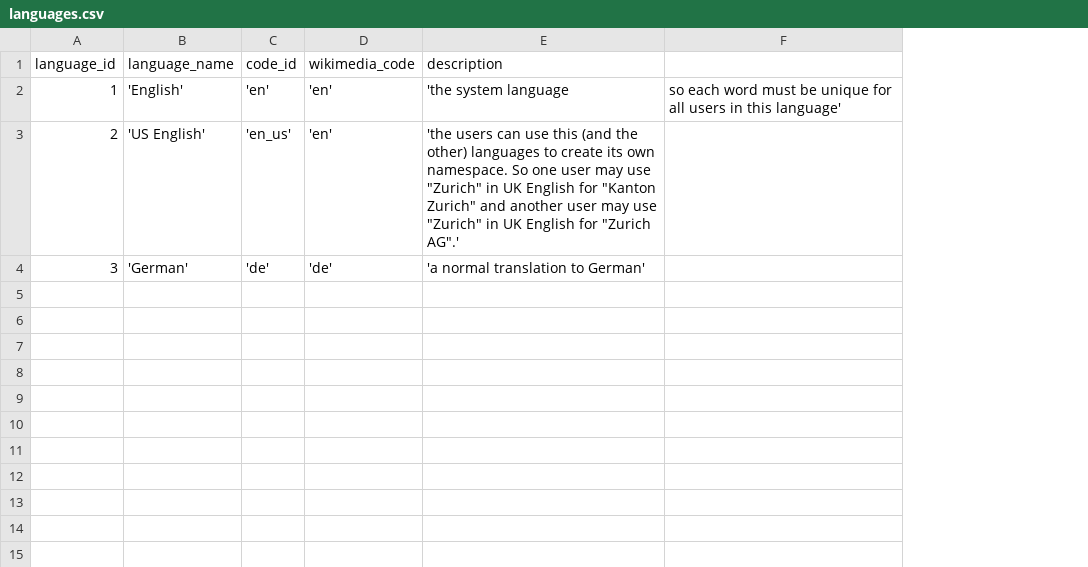
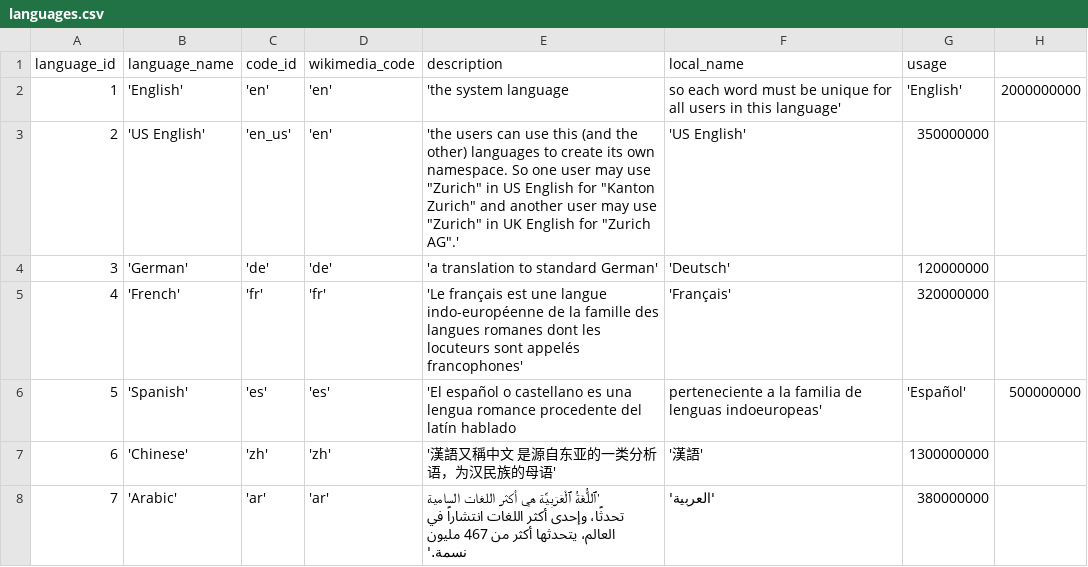
Before and after one commit to zukunft/zukunft.com, a CSV file: src/main/resources/db_code_links/languages.csv, drawn as a sheet; the diff names each change by its address in the sheet, - before the commit and + after, or states it on an @@ line.

Commit message:
add local name and usage to language as part of fix #255

```diff
--- a/src/main/resources/db_code_links/languages.csv
+++ b/src/main/resources/db_code_links/languages.csv
+column G (usage), rows 2-4: 'English' | 350000000 | 120000000
+column H, row 2: 2000000000
-F1: (empty)
+F1: local_name
-E3 (description): …"Zurich" in UK English for…
+E3 (description): …"Zurich" in US English for…
-F3 (local_name): (empty)
+F3 (local_name): 'US English'
-E4 (description): 'a normal translation to German'
+E4 (description): 'a translation to standard German'
-F4 (local_name): (empty)
+F4 (local_name): 'Deutsch'
+row 5: 4 | 'French' | 'fr' | 'fr' | 'Le français est une langue indo-européenne de la famille des langues romanes dont les locuteurs sont appelés francophones' | 'Français' | 320000000
+row 6: 5 | 'Spanish' | 'es' | 'es' | 'El español o castellano es una lengua romance procedente del latín hablado | perteneciente a la familia de lenguas indoeuropeas' | 'Español' | 500000000
+row 7: 6 | 'Chinese' | 'zh' | 'zh' | '漢語又稱中文 是源自东亚的一类分析语，为汉民族的母语' | '漢語' | 1300000000
+row 8: 7 | 'Arabic' | 'ar' | 'ar' | 'ٱللُّغَةُ ٱلْعَرَبِيَّة هي أكثر اللغات السامية تحدثًا، وإحدى أكثر اللغات انتشاراً في العالم، يتحدثها أكثر من 467 مليون نسمة.' | 'العربية' | 380000000
```
Also changed, not shown: src/main/resources/db_code_links/change_fields.csv, 22 other files.
